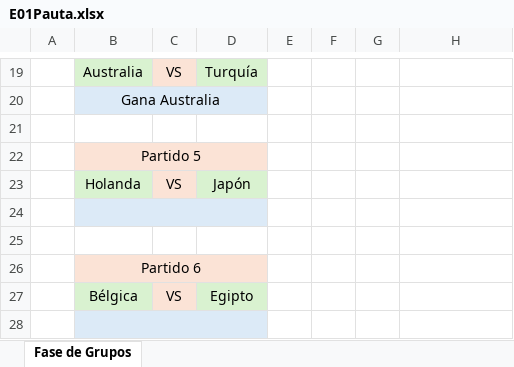
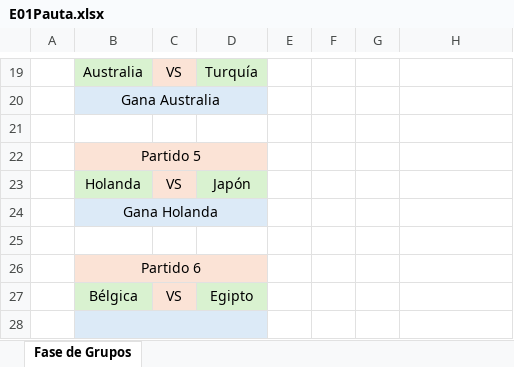
Before and after one commit to EugenioIrarrazaval2001/polla-mundial, an Excel workbook: Pauta/E01Pauta.xlsx, sheet Fase de Grupos, drawn as a sheet; only a part is shown, gaps mark what is left out; values as stored, in another font and other column widths than the file's, no borders; the diff names each change by its address in the sheet, - before the commit and + after, or states it on an @@ line.

```diff
--- a/Pauta/E01Pauta.xlsx (sheet Fase de Grupos)
+++ b/Pauta/E01Pauta.xlsx (sheet Fase de Grupos)
-B24: (empty)
+B24: Gana Holanda
```
Also changed, not shown: 1 other file.
